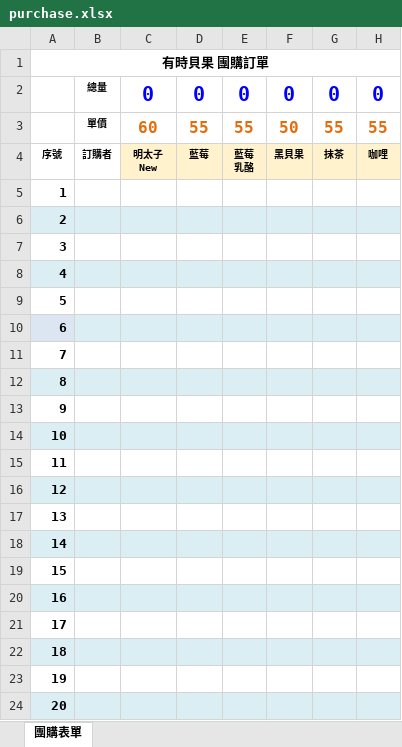
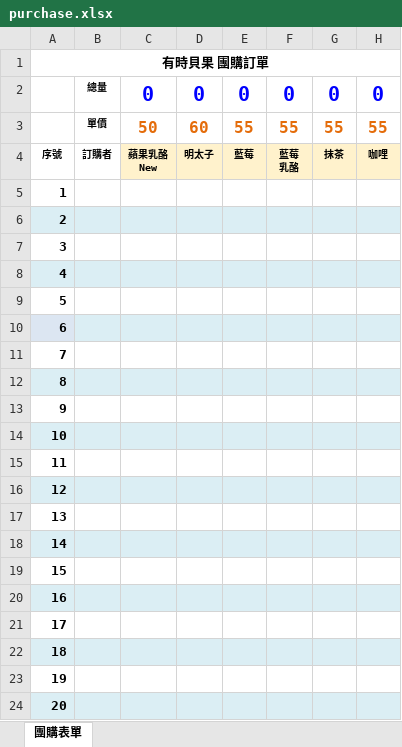
Before and after one commit to nieo7/suntime, an Excel workbook: form/purchase.xlsx, sheet 團購表單, drawn as a sheet; only a part is shown; values as stored, in another font and other column widths than the file's, no borders; ↵ is a line break in a cell; the diff names each change by its address in the sheet, - before the commit and + after, or states it on an @@ line.

Commit message:
蘋果乳酪

```diff
--- a/form/purchase.xlsx (sheet 團購表單)
+++ b/form/purchase.xlsx (sheet 團購表單)
-C3: 60
+C3: 50
-D3: 55
+D3: 60
-F3: 50
+F3: 55
-C4: 明太子 ↵ New
+C4: 蘋果乳酪 ↵ New
-D4: 藍莓
+D4: 明太子
-E4: 藍莓 ↵ 乳酪
+E4: 藍莓
-F4: 黑貝果
+F4: 藍莓 ↵ 乳酪
```
Also changed, not shown: 5 other files.
